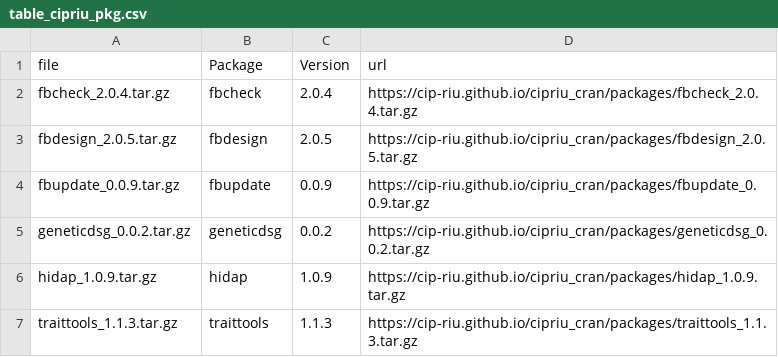
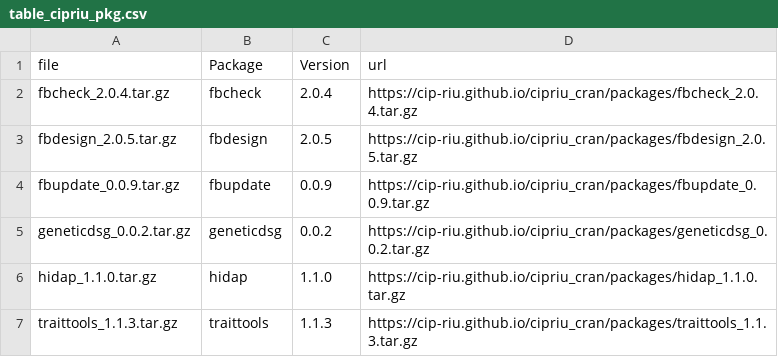
Before and after one commit to CIP-RIU/cipriu_cran, a CSV file: packages/table_cipriu_pkg.csv, drawn as a sheet.

Commit message:
updates in: hidap fbcheck, fbdesign, fbupdate, geneticdsg and traittools

```diff
--- a/packages/table_cipriu_pkg.csv
+++ b/packages/table_cipriu_pkg.csv
@@ -5,3 +5,3 @@
 "geneticdsg_0.0.2.tar.gz","geneticdsg","0.0.2","https://cip-riu.github.io/cipriu_cran/packages/geneticdsg_0.0.2.tar.gz"
-"hidap_1.0.9.tar.gz","hidap","1.0.9","https://cip-riu.github.io/cipriu_cran/packages/hidap_1.0.9.tar.gz"
+"hidap_1.1.0.tar.gz","hidap","1.1.0","https://cip-riu.github.io/cipriu_cran/packages/hidap_1.1.0.tar.gz"
 "traittools_1.1.3.tar.gz","traittools","1.1.3","https://cip-riu.github.io/cipriu_cran/packages/traittools_1.1.3.tar.gz"
```
Also changed, not shown: 7 other files.
